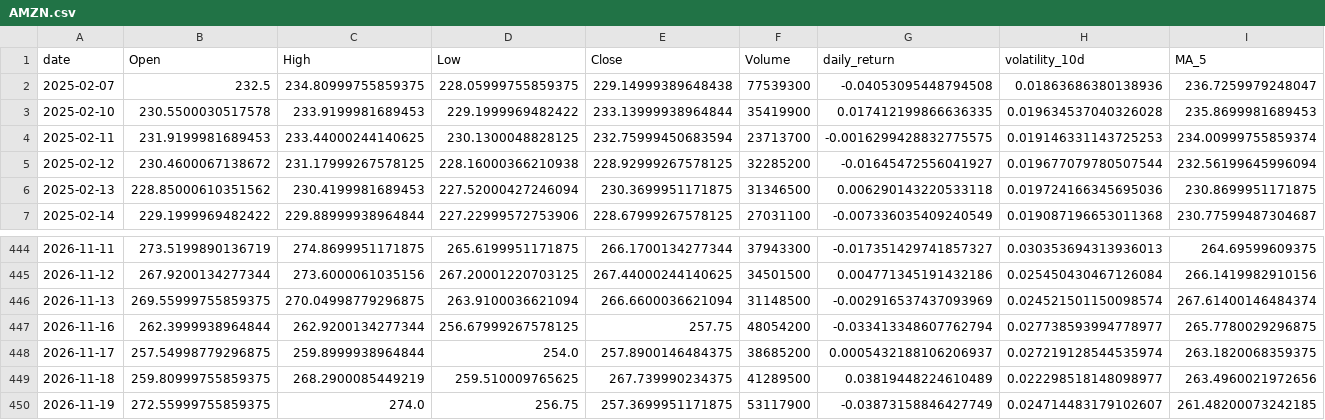
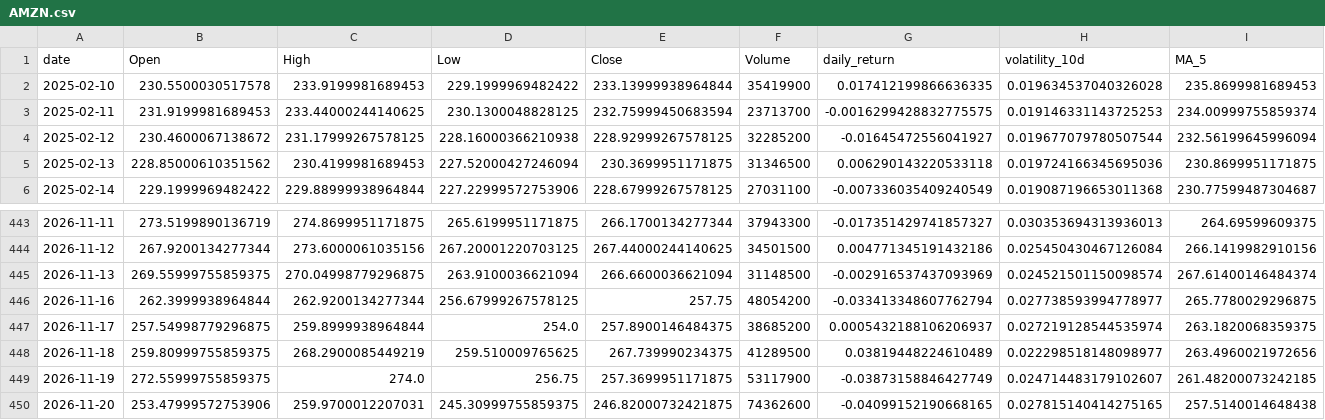
Before and after one commit to Gasthorn/Projet4A_PredictionsBoursieres, a CSV file: data/AMZN.csv, drawn as a sheet; only a part is shown, gaps mark what is left out; removed rows and columns are numbered as before the commit, all else as after; rows hold the shown columns only; the diff names each change by its address in the sheet, - before the commit and + after, or states it on an @@ line.

```diff
--- a/data/AMZN.csv
+++ b/data/AMZN.csv
-row 2: 2025-02-07 | 232.5 | 234.80999755859375 | 228.05999755859375 | 229.14999389648438 | 77539300 | -0.04053095448794508 | 0.01863686380138936 | 236.7259979248047
+row 450: 2026-11-20 | 253.47999572753906 | 259.9700012207031 | 245.30999755859375 | 246.82000732421875 | 74362600 | -0.04099152190668165 | 0.027815140414275165 | 257.5140014648438
```
Also changed, not shown: data/AAPL.csv, data/ALL_ACTIONS.csv, 6 other files.
